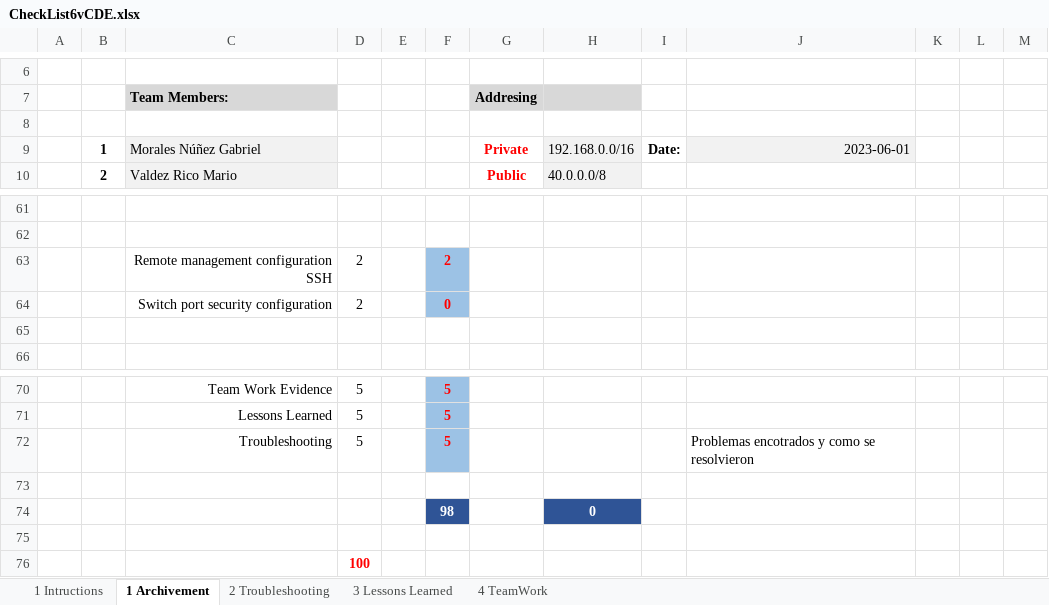
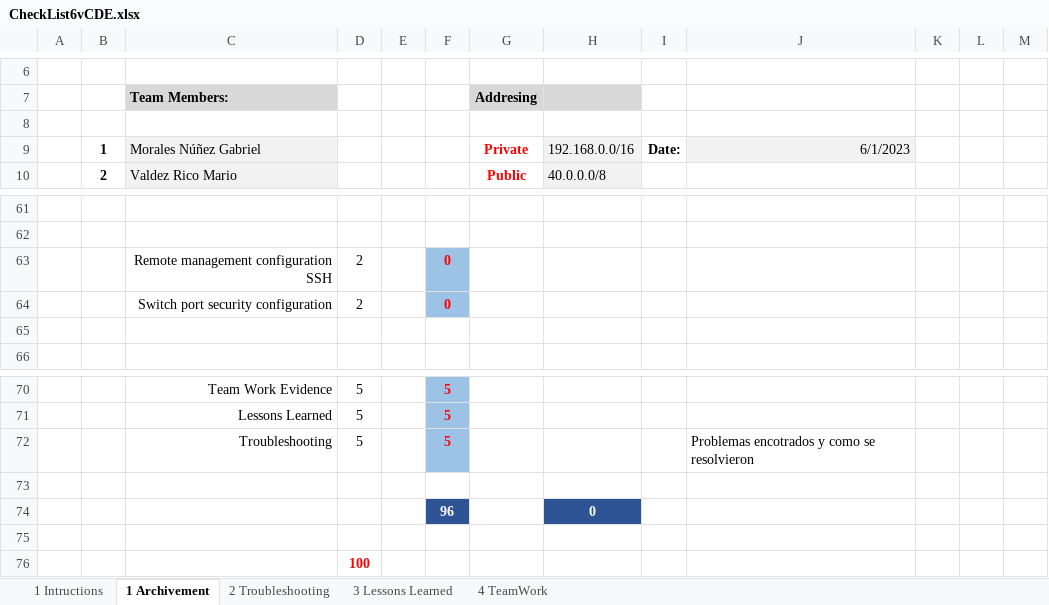
Before and after one commit to GMrlsN/CasoDeEstudio, an Excel workbook: CheckList6vCDE.xlsx, sheet 1 Archivement, drawn as a sheet; only a part is shown, gaps mark what is left out; values as stored, in another font and other column widths than the file's, no borders; charts and pictures not drawn; the diff names each change by its address in the sheet, - before the commit and + after, or states it on an @@ line.

```diff
--- a/CheckList6vCDE.xlsx (sheet 1 Archivement)
+++ b/CheckList6vCDE.xlsx (sheet 1 Archivement)
-J9: 2023-06-01
+J9: 6/1/2023
-F63: 2
+F63: 0
-F74: 98
+F74: 96
```
Also changed, not shown: sheet 2 Troubleshooting, charts or pictures.
